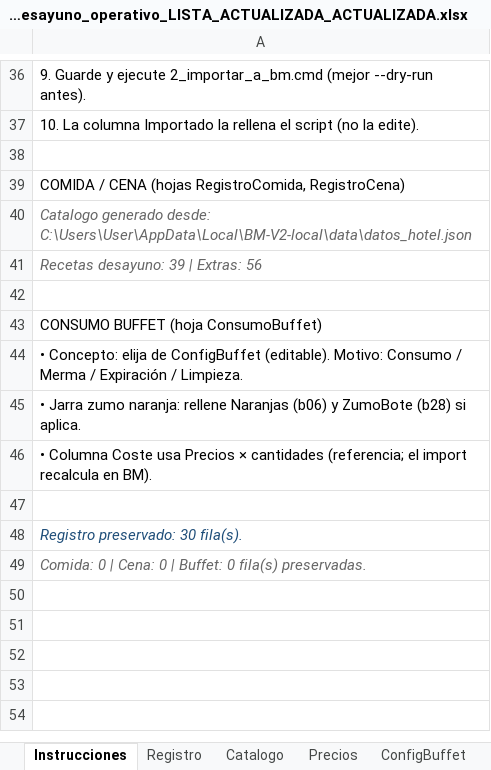
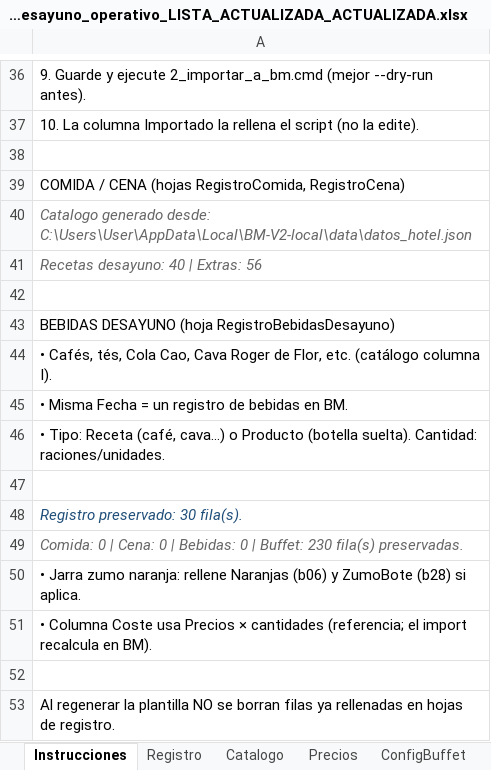
Before and after one commit to ced-miguel30/BM-V.2, an Excel workbook: docs/plantillas/registro_desayuno_operativo_LISTA_ACTUALIZADA_ACTUALIZADA.xlsx, sheet Instrucciones, drawn as a sheet; only a part is shown, gaps mark what is left out; values as stored, in another font and other column widths than the file's, no borders; removed rows and columns are numbered as before the commit, all else as after; the diff names each change by its address in the sheet, - before the commit and + after, or states it on an @@ line.

Commit message:
feat(buffet): enhance buffet juice handling and integrate beverage options
- Introduced a new constant for kg of fresh oranges per liter of juice, allowing for dynamic calculation in buffet services.
- Updated the buffet consumption service to calculate orange quantities based on juice liters, improving accuracy in ingredient management.
- Added a new sheet for breakfast beverages in the Excel export functionality, enhancing reporting capabilities.
- Refactored related tests to ensure proper handling of new beverage options and orange quantity calculations.

This update significantly improves the buffet management system by refining juice handling and expanding beverage offerings, ensuring better resource tracking and user experience.

```diff
--- a/docs/plantillas/registro_desayuno_operativo_LISTA_ACTUALIZADA_ACTUALIZADA.xlsx (sheet Instrucciones)
+++ b/docs/plantillas/registro_desayuno_operativo_LISTA_ACTUALIZADA_ACTUALIZADA.xlsx (sheet Instrucciones)
-A41: Recetas desayuno: 39 | Extras: 56
+A41: Recetas desayuno: 40 | Extras: 56
-A43: CONSUMO BUFFET (hoja ConsumoBuffet)
+A43: BEBIDAS DESAYUNO (hoja RegistroBebidasDesayuno)
-A44: • Concepto: elija de ConfigBuffet (editable). Motivo: Consumo / Merma / Expiración / Limpieza.
+A44: • Cafés, tés, Cola Cao, Cava Roger de Flor, etc. (catálogo columna I).
+row 45: • Misma Fecha = un registro de bebidas en BM.
+row 46: • Tipo: Receta (café, cava…) o Producto (botella suelta). Cantidad: raciones/unidades.
+row 47: (empty)
+row 48: Registro preservado: 30 fila(s).
+row 49: Comida: 0 | Cena: 0 | Bebidas: 0 | Buffet: 230 fila(s) preservadas.
-A53: Registro preservado: 30 fila(s).
+A53: Al regenerar la plantilla NO se borran filas ya rellenadas en hojas de registro.
@@ A53 italic: on → off, text colour: #1F4E79 → black @@
-row 49: Comida: 0 | Cena: 0 | Buffet: 0 fila(s) preservadas.
```
Also changed, not shown: sheet Catalogo, sheet ConsumoBuffet, other sheet tabs, 21 other files.
